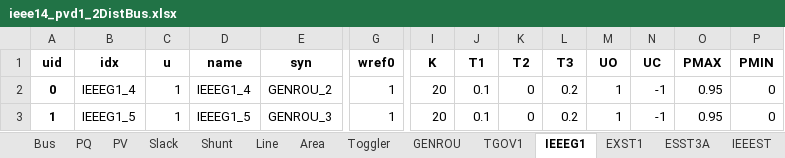
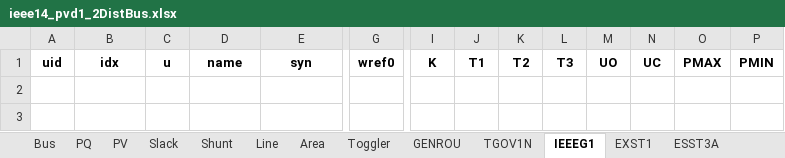
Before and after one commit to wenbowangnrel/CPDS, an Excel workbook: Transmission/network_model/ieee14_pvd1_2DistBus.xlsx, sheet IEEEG1, drawn as a sheet; only a part is shown, gaps mark what is left out; values as stored, in another font and other column widths than the file's, no borders; rows hold the shown columns only; the diff names each change by its address in the sheet, - before the commit and + after, or states it on an @@ line.

```diff
--- a/Transmission/network_model/ieee14_pvd1_2DistBus.xlsx (sheet IEEEG1)
+++ b/Transmission/network_model/ieee14_pvd1_2DistBus.xlsx (sheet IEEEG1)
-sheet tab: TGOV1
+sheet tab: TGOV1N
-row 2: 0 | IEEEG1_4 | 1 | IEEEG1_4 | GENROU_2 | 1 | 20 | 0.1 | 0 | 0.2 | 1 | -1 | 0.95 | 0
-row 3: 1 | IEEEG1_5 | 1 | IEEEG1_5 | GENROU_3 | 1 | 20 | 0.1 | 0 | 0.2 | 1 | -1 | 0.95 | 0
```
Also changed, not shown: sheet PVD1, sheet TGOV1N, sheet Toggler, sheet ACEc, 5 other files.
